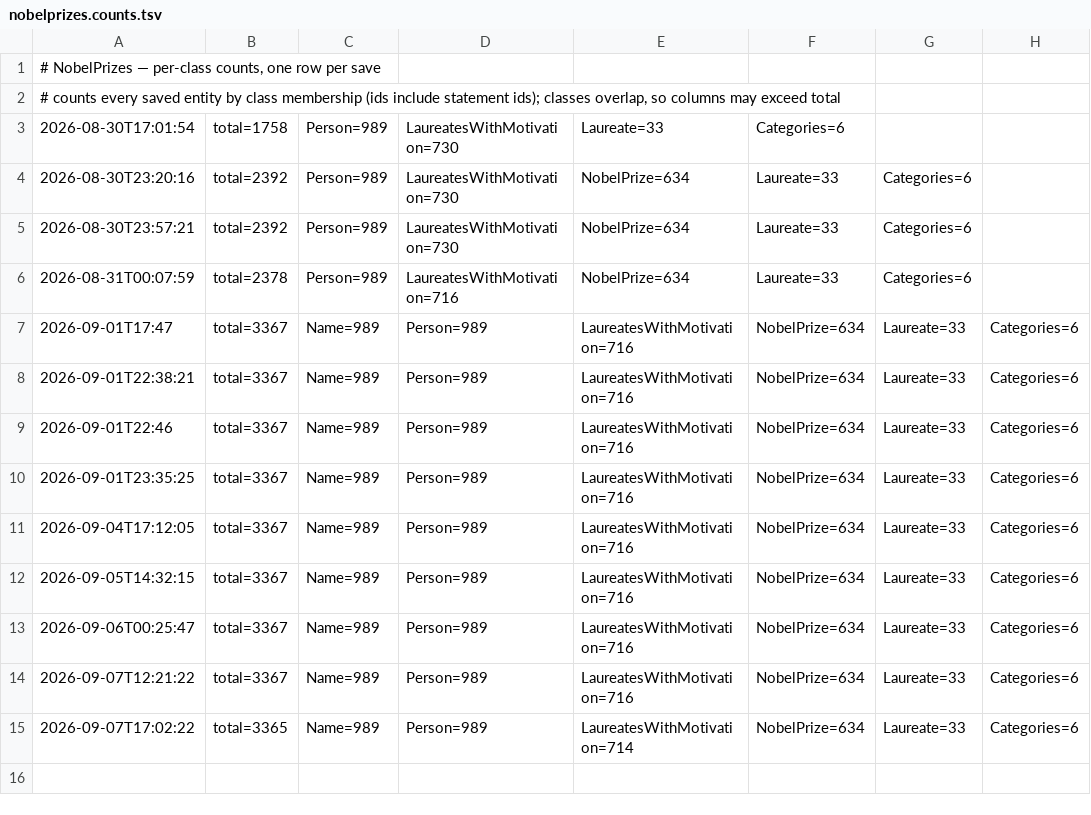
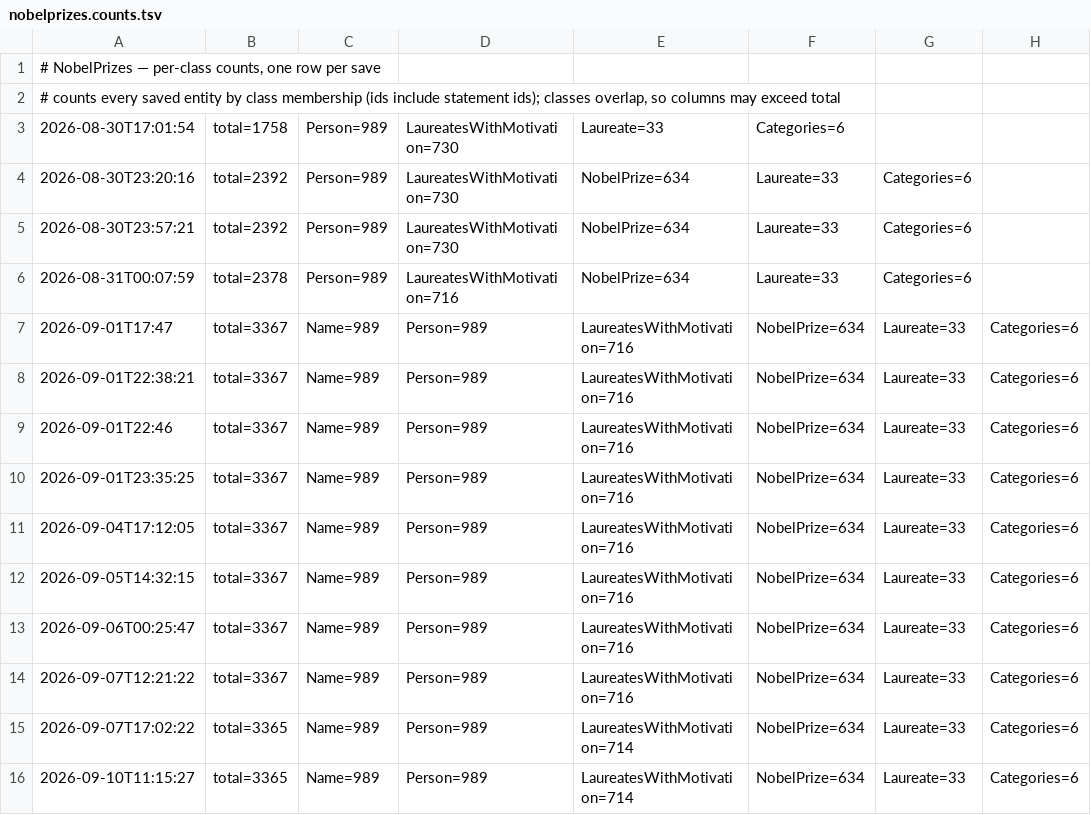
Before and after one commit to ggyepesi/quiz, a TSV file: data/wikidata/nobelprizes/nobelprizes.counts.tsv, drawn as a sheet; the diff names each change by its address in the sheet, - before the commit and + after, or states it on an @@ line.

```diff
--- a/data/wikidata/nobelprizes/nobelprizes.counts.tsv
+++ b/data/wikidata/nobelprizes/nobelprizes.counts.tsv
+row 16: 2026-09-10T11:15:27 | total=3365 | Name=989 | Person=989 | LaureatesWithMotivation=714 | NobelPrize=634 | Laureate=33 | Categories=6
```
Also changed, not shown: data/wikidata/history/history.counts.tsv, 19 other files.
